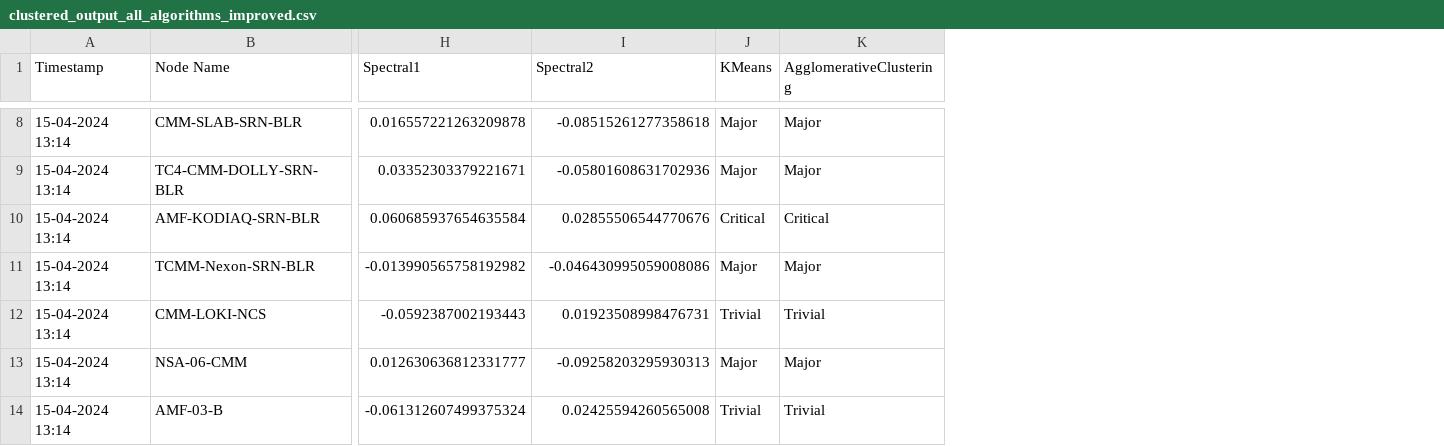
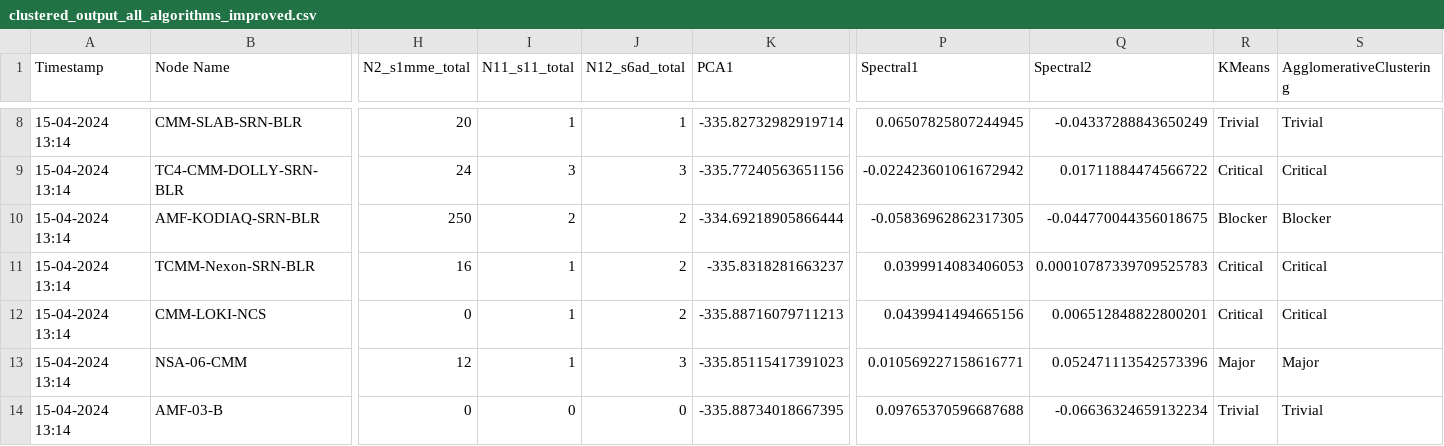
Before and after one commit to Cheatersad/Clustering, a CSV file: clustered_output_all_algorithms_improved.csv, drawn as a sheet; only a part is shown, gaps mark what is left out; addresses are those after the commit; the diff covers the shown part only; the diff names each change by its address in the sheet, - before the commit and + after, or states it on an @@ line.

```diff
--- a/clustered_output_all_algorithms_improved.csv
+++ b/clustered_output_all_algorithms_improved.csv
+column H (N2_s1mme_total), rows 8-14: 20 | 24 | 250 | 16 | 0 | 12 | 0
+column I (N11_s11_total), rows 8-14: 1 | 3 | 2 | 1 | 1 | 1 | 0
+column J (N12_s6ad_total), rows 8-14: 1 | 3 | 2 | 2 | 2 | 3 | 0
+column K (PCA1), rows 8-14: -335.82732982919714 | -335.77240563651156 | -334.69218905866444 | -335.8318281663237 | -335.88716079711213 | -335.85115417391023 | -335.88734018667395
-P8 (Spectral1): 0.016557221263209878
+P8 (Spectral1): 0.06507825807244945
-Q8 (Spectral2): -0.08515261277358618
+Q8 (Spectral2): -0.04337288843650249
-R8 (KMeans): Major
+R8 (KMeans): Trivial
-S8 (AgglomerativeClustering): Major
+S8 (AgglomerativeClustering): Trivial
-P9 (Spectral1): 0.03352303379221671
+P9 (Spectral1): -0.022423601061672942
-Q9 (Spectral2): -0.05801608631702936
+Q9 (Spectral2): 0.01711884474566722
-R9 (KMeans): Major
+R9 (KMeans): Critical
-S9 (AgglomerativeClustering): Major
+S9 (AgglomerativeClustering): Critical
-P10 (Spectral1): 0.060685937654635584
+P10 (Spectral1): -0.05836962862317305
-Q10 (Spectral2): 0.02855506544770676
+Q10 (Spectral2): -0.044770044356018675
-R10 (KMeans): Critical
+R10 (KMeans): Blocker
-S10 (AgglomerativeClustering): Critical
+S10 (AgglomerativeClustering): Blocker
-P11 (Spectral1): -0.013990565758192982
+P11 (Spectral1): 0.0399914083406053
-Q11 (Spectral2): -0.046430995059008086
+Q11 (Spectral2): 0.00010787339709525783
-R11 (KMeans): Major
+R11 (KMeans): Critical
-S11 (AgglomerativeClustering): Major
+S11 (AgglomerativeClustering): Critical
-P12 (Spectral1): -0.0592387002193443
+P12 (Spectral1): 0.0439941494665156
-Q12 (Spectral2): 0.01923508998476731
+Q12 (Spectral2): 0.006512848822800201
-R12 (KMeans): Trivial
+R12 (KMeans): Critical
-S12 (AgglomerativeClustering): Trivial
+S12 (AgglomerativeClustering): Critical
-P13 (Spectral1): 0.012630636812331777
+P13 (Spectral1): 0.010569227158616771
-Q13 (Spectral2): -0.09258203295930313
+Q13 (Spectral2): 0.052471113542573396
-P14 (Spectral1): -0.061312607499375324
+P14 (Spectral1): 0.09765370596687688
-Q14 (Spectral2): 0.02425594260565008
+Q14 (Spectral2): -0.06636324659132234
```
Also changed, not shown: 4 added columns and 135 edited cells elsewhere in this file.
